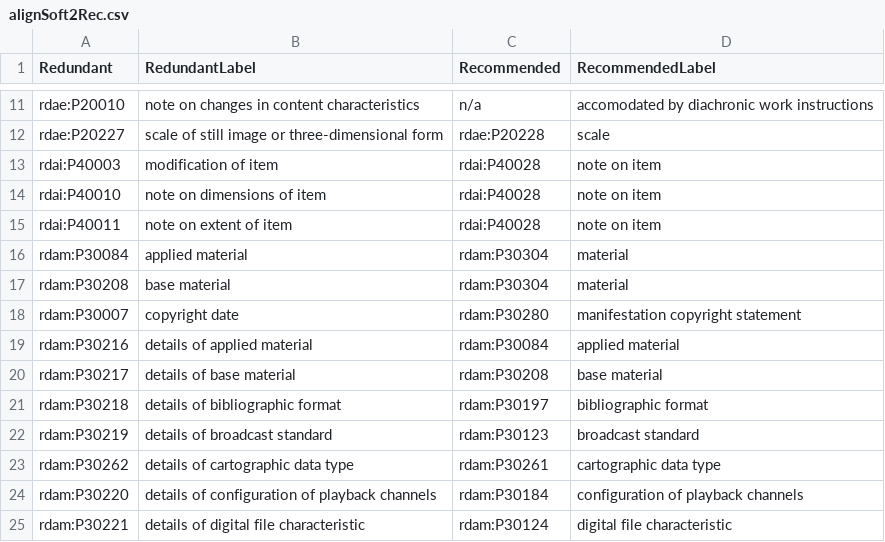
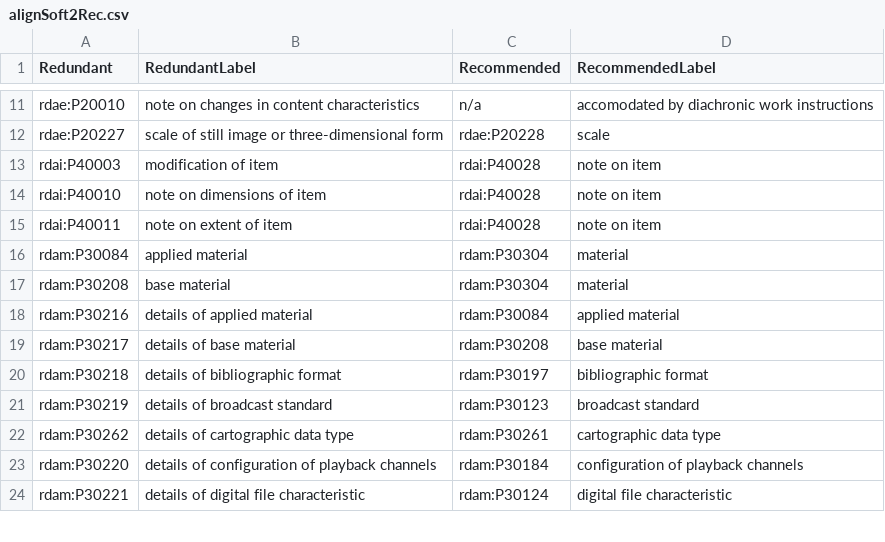
Before and after one commit to RDARegistry/RDA-Vocabularies, a CSV file: csv/Aligns/alignSoft2Rec.csv, drawn as a sheet; only a part is shown, gaps mark what is left out; the diff names each change by its address in the sheet, - before the commit and + after, or states it on an @@ line.

Commit message:
removed alignment for copyright date

```diff
--- a/csv/Aligns/alignSoft2Rec.csv
+++ b/csv/Aligns/alignSoft2Rec.csv
-row 18: rdam:P30007 | copyright date | rdam:P30280 | manifestation copyright statement
```
